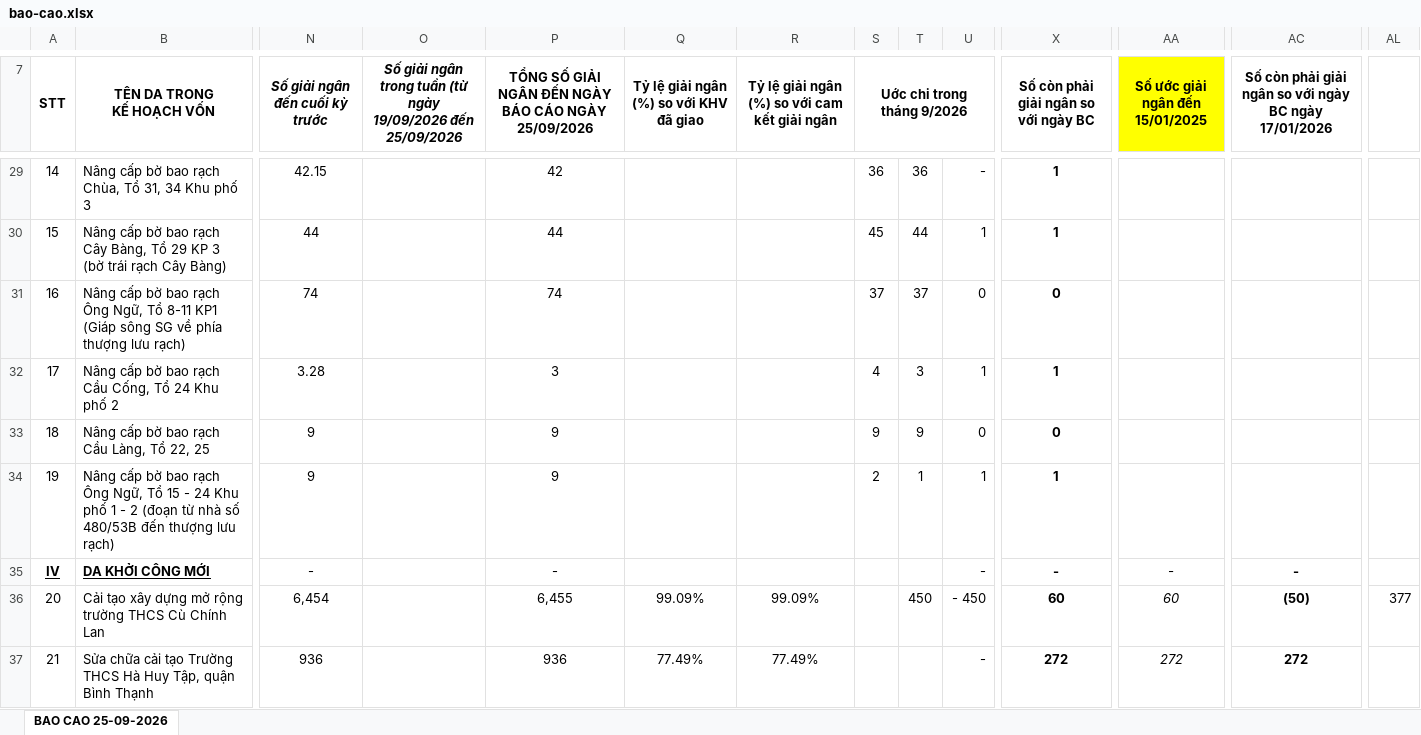
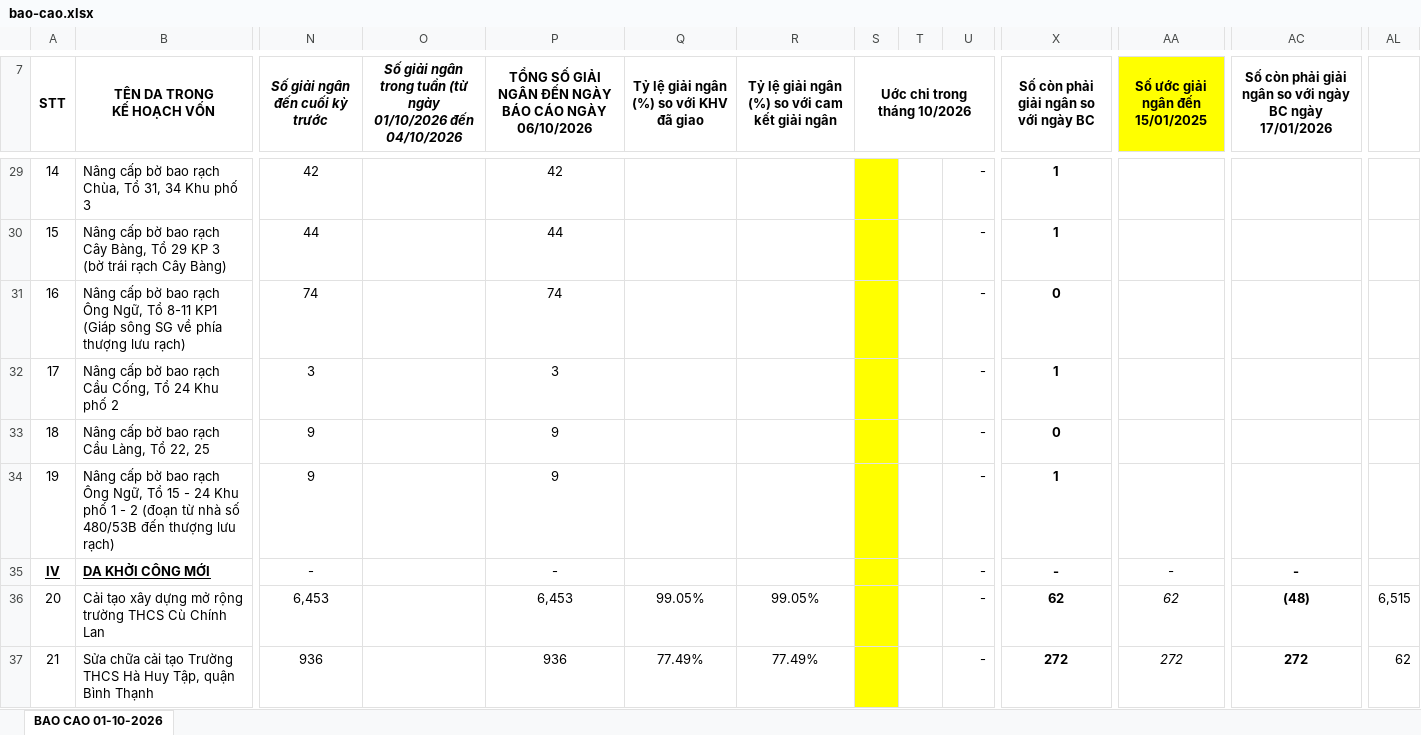
Before and after one commit to UonlyLiv3own/Report-BQLDA, an Excel workbook: report/bao-cao.xlsx, sheet BAO CAO 01-10-2026, drawn as a sheet; only a part is shown, gaps mark what is left out; values as stored, in another font and other column widths than the file's, no borders; the diff covers the shown part only; the diff names each change by its address in the sheet, - before the commit and + after, or states it on an @@ line.

```diff
--- a/report/bao-cao.xlsx (sheet BAO CAO 01-10-2026)
+++ b/report/bao-cao.xlsx (sheet BAO CAO 01-10-2026)
-sheet tab: BAO CAO 25-09-2026
+sheet tab: BAO CAO 01-10-2026
-O7: …(từ ngày 19/09/2026 đến 25/09/2026
+O7: …(từ ngày 01/10/2026 đến 04/10/2026
-P7: …CÁO NGÀY 25/09/2026
+P7: …CÁO NGÀY 06/10/2026
-S7: Uớc chi trong tháng 9/2026
+S7: Uớc chi trong tháng 10/2026
-N29 (Số giải ngân đến cuối kỳ trước): 42.15
+N29 (Số giải ngân đến cuối kỳ trước): 42
-S29:S37 fill: none
+S29:S37 fill: #FFFF00
-S29 (Uớc chi trong tháng 10/2026): 36
+S29 (Uớc chi trong tháng 10/2026): (empty)
-T29: 36
+T29: (empty)
-S30 (Uớc chi trong tháng 10/2026): 45
+S30 (Uớc chi trong tháng 10/2026): (empty)
-T30: 44
+T30: (empty)
-U30: 1
+U30: -
-S31 (Uớc chi trong tháng 10/2026): 37
+S31 (Uớc chi trong tháng 10/2026): (empty)
-T31: 37
+T31: (empty)
-U31: 0
+U31: -
-N32 (Số giải ngân đến cuối kỳ trước): 3.28
+N32 (Số giải ngân đến cuối kỳ trước): 3
-S32 (Uớc chi trong tháng 10/2026): 4
+S32 (Uớc chi trong tháng 10/2026): (empty)
-T32: 3
+T32: (empty)
-U32: 1
+U32: -
-S33 (Uớc chi trong tháng 10/2026): 9
+S33 (Uớc chi trong tháng 10/2026): (empty)
-T33: 9
+T33: (empty)
-U33: 0
+U33: -
-S34 (Uớc chi trong tháng 10/2026): 2
+S34 (Uớc chi trong tháng 10/2026): (empty)
-T34: 1
+T34: (empty)
-U34: 1
+U34: -
-N36 (Số giải ngân đến cuối kỳ trước): 6,454
+N36 (Số giải ngân đến cuối kỳ trước): 6,453
-P36: 6,455
+P36: 6,453
-Q36: 99.09%
+Q36: 99.05%
-R36: 99.09%
+R36: 99.05%
-T36: 450
+T36: (empty)
-U36: - 450
+U36: -
-X36: 60
+X36: 62
-AA36 (Số ước giải ngân đến 15/01/2025): 60
+AA36 (Số ước giải ngân đến 15/01/2025): 62
-AC36: (50)
+AC36: (48)
-AL36: 377
+AL36: 6,515
-AL37: (empty)
+AL37: 62
```
Also changed, not shown: 143 edited cells and cell formats elsewhere in this sheet, hidden cells, 5 other files.
